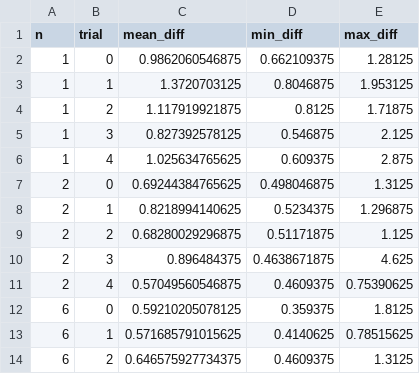
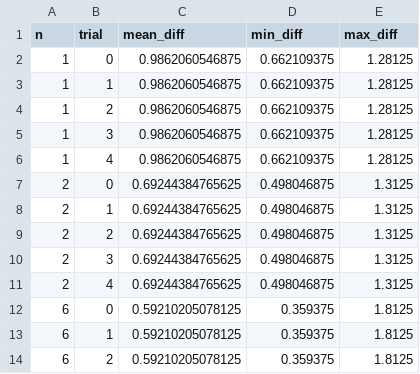
Before and after one commit to yilalalalala/Information_Theory_Project, a CSV file: results/day1_2_collapse/pythia-410m_copy_commas.csv, drawn as a sheet; only a part is shown; the diff covers the shown part only.

```diff
--- a/results/day1_2_collapse/pythia-410m_copy_commas.csv
+++ b/results/day1_2_collapse/pythia-410m_copy_commas.csv
@@ -2,13 +2,13 @@ n,trial,mean_diff,min_diff,max_diff
 1,0,0.9862060546875,0.662109375,1.28125
-1,1,1.3720703125,0.8046875,1.953125
-1,2,1.117919921875,0.8125,1.71875
-1,3,0.827392578125,0.546875,2.125
-1,4,1.025634765625,0.609375,2.875
+1,1,0.9862060546875,0.662109375,1.28125
+1,2,0.9862060546875,0.662109375,1.28125
+1,3,0.9862060546875,0.662109375,1.28125
+1,4,0.9862060546875,0.662109375,1.28125
 2,0,0.69244384765625,0.498046875,1.3125
-2,1,0.8218994140625,0.5234375,1.296875
-2,2,0.68280029296875,0.51171875,1.125
-2,3,0.896484375,0.4638671875,4.625
-2,4,0.57049560546875,0.4609375,0.75390625
+2,1,0.69244384765625,0.498046875,1.3125
+2,2,0.69244384765625,0.498046875,1.3125
+2,3,0.69244384765625,0.498046875,1.3125
+2,4,0.69244384765625,0.498046875,1.3125
 6,0,0.59210205078125,0.359375,1.8125
-6,1,0.571685791015625,0.4140625,0.78515625
-6,2,0.646575927734375,0.4609375,1.3125
+6,1,0.59210205078125,0.359375,1.8125
+6,2,0.59210205078125,0.359375,1.8125
```
Also changed, not shown: 78 edited cells elsewhere in this file, results/day1_2_collapse/gemma-7b_copy_ones.csv, results/day1_2_collapse/llama-3.1-8b_copy_commas.csv, 8 other files.
